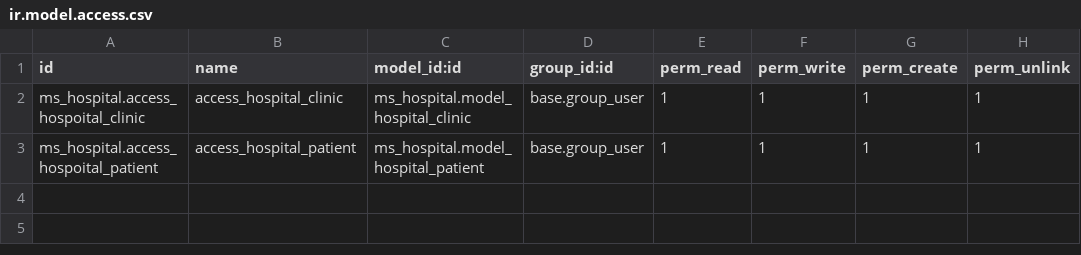
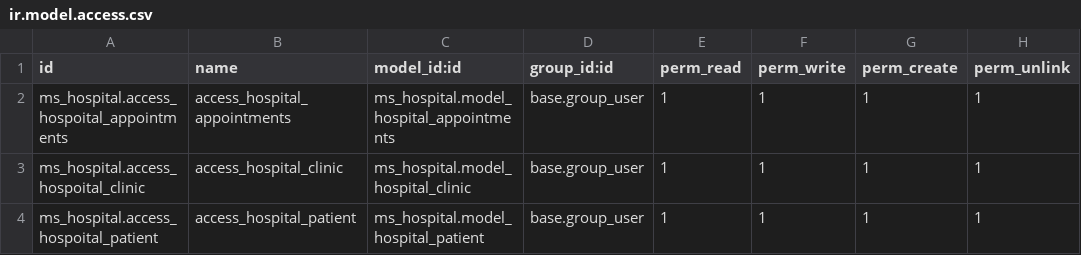
Before and after one commit to medosobh/ms_clinic, a CSV file: security/ir.model.access.csv, drawn as a sheet.

```diff
--- a/security/ir.model.access.csv
+++ b/security/ir.model.access.csv
@@ -1,2 +1,3 @@
 id,name,model_id:id,group_id:id,perm_read,perm_write,perm_create,perm_unlink
+ms_hospital.access_hospoital_appointments,access_hospital_appointments,ms_hospital.model_hospital_appointments,base.group_user,1,1,1,1
 ms_hospital.access_hospoital_clinic,access_hospital_clinic,ms_hospital.model_hospital_clinic,base.group_user,1,1,1,1
```
Also changed, not shown: 15 other files.
